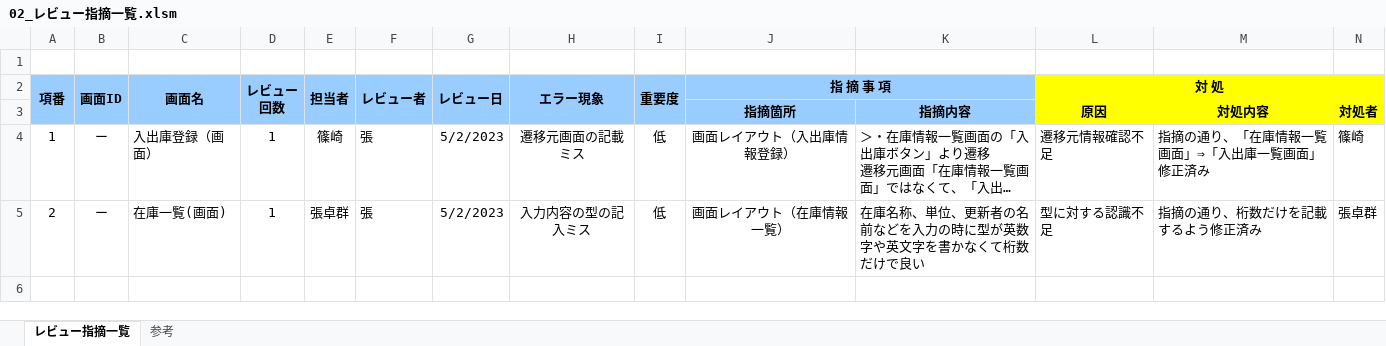
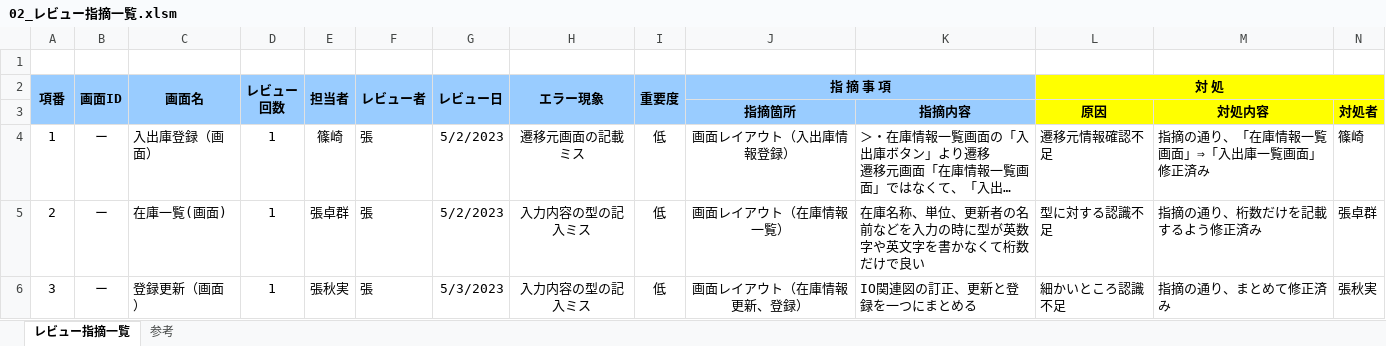
Before and after one commit to nts-ed/2023-05, an Excel workbook: 2023-05/202305/09_品質管理/02_レビュー指摘一覧.xlsm, sheet レビュー指摘一覧, drawn as a sheet; only a part is shown; long unchanged cells end in …; values as stored, in another font and other column widths than the file's, no borders; removed rows and columns are numbered as before the commit, all else as after; rows hold the shown columns only; the diff names each change by its address in the sheet, - before the commit and + after, or states it on an @@ line.

Commit message:
Update 02_レビュー指摘一覧.xlsm

```diff
--- a/2023-05/202305/09_品質管理/02_レビュー指摘一覧.xlsm (sheet レビュー指摘一覧)
+++ b/2023-05/202305/09_品質管理/02_レビュー指摘一覧.xlsm (sheet レビュー指摘一覧)
-row 6: (empty)
+row 6: 3 | ー | 登録更新（画面） | 1 | 張秋実 | 張 | 5/3/2023 | 入力内容の型の記入ミス | 低 | 画面レイアウト（在庫情報更新、登録） | IO関連図の訂正、更新と登録を一つにまとめる | 細かいところ認識不足 | 指摘の通り、まとめて修正済み | 張秋実
```
